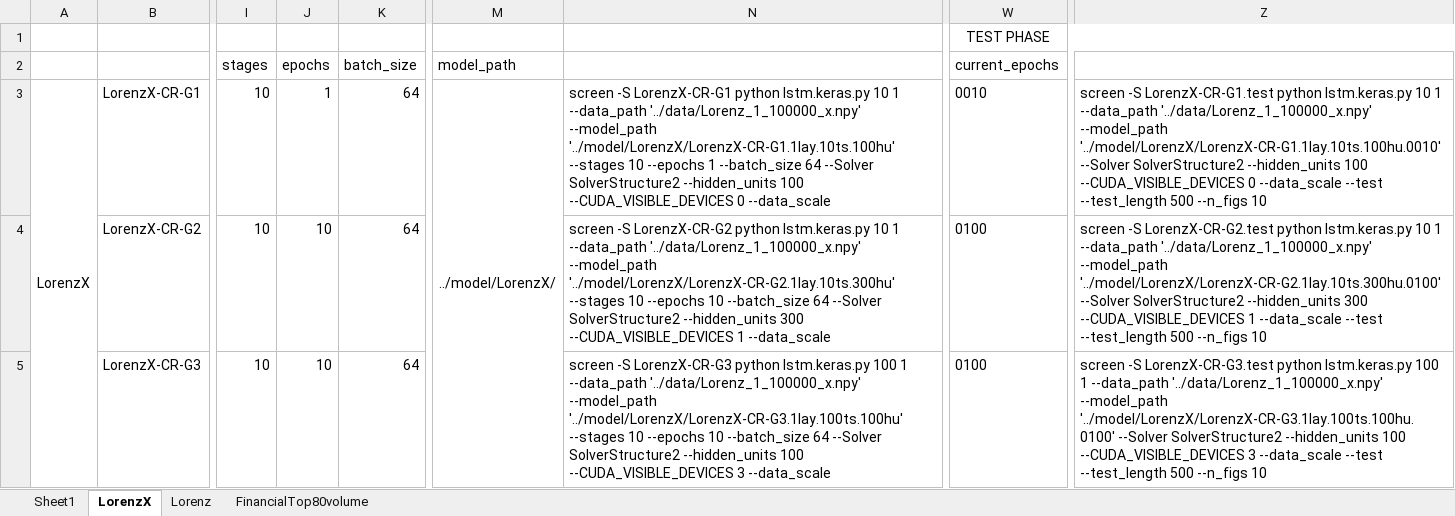
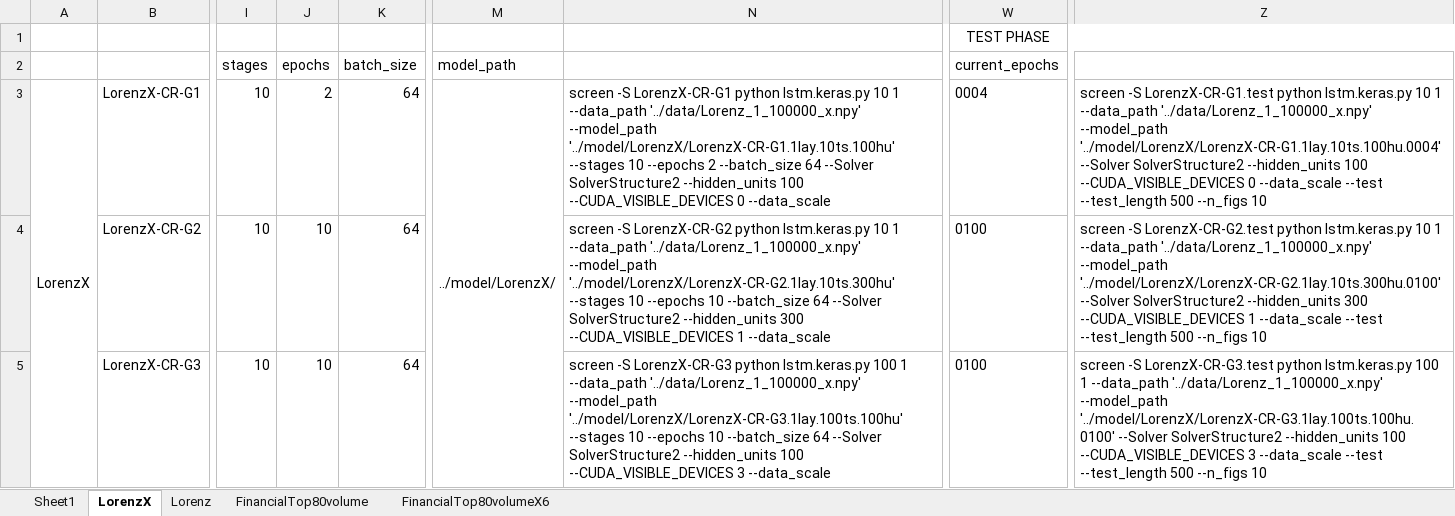
Before and after one commit to Dosann/Time-series-autoregressive-prediction, an Excel workbook: demo/tests_20180910.xlsx, sheet LorenzX, drawn as a sheet; only a part is shown, gaps mark what is left out; values as stored, in another font and other column widths than the file's, no borders; the diff names each change by its address in the sheet, - before the commit and + after, or states it on an @@ line.

```diff
--- a/demo/tests_20180910.xlsx (sheet LorenzX)
+++ b/demo/tests_20180910.xlsx (sheet LorenzX)
+sheet tab: FinancialTop80volumeX6
-J3 (epochs): 1
+J3 (epochs): 2
-N3: …10 --epochs 1 --batch_size 64…
+N3: …10 --epochs 2 --batch_size 64…
-W3 (current_epochs): 0010
+W3 (current_epochs): 0004
-Z3: …'../data/Lorenz_1_100000_x.npy' --model_path '../model/LorenzX/LorenzX-CR-G1.1lay.10ts.100hu.0010' --Solver SolverStructure2…
+Z3: …'../data/Lorenz_1_100000_x.npy' --model_path '../model/LorenzX/LorenzX-CR-G1.1lay.10ts.100hu.0004' --Solver SolverStructure2…
```
Also changed, not shown: sheet FinancialTop80volume, 17 other files.
